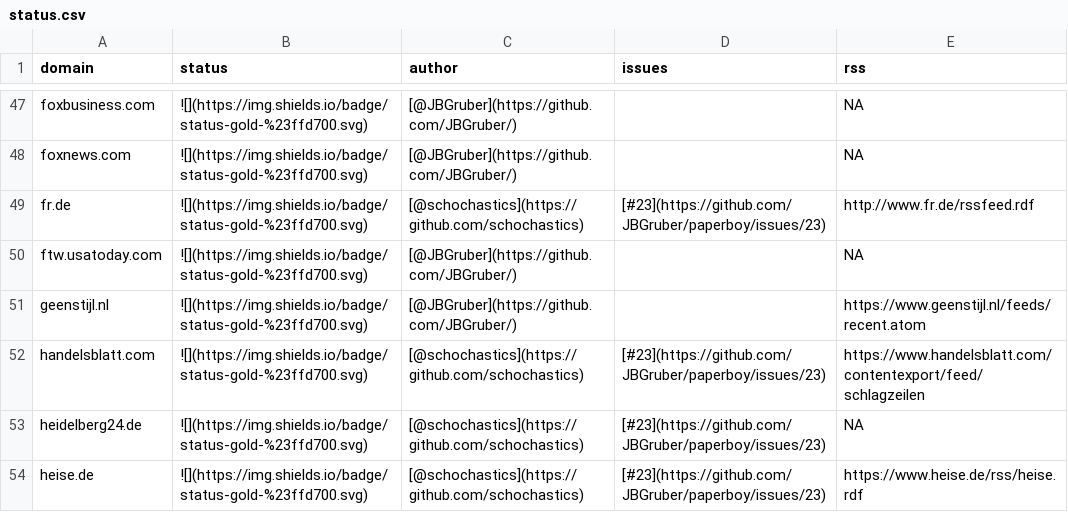
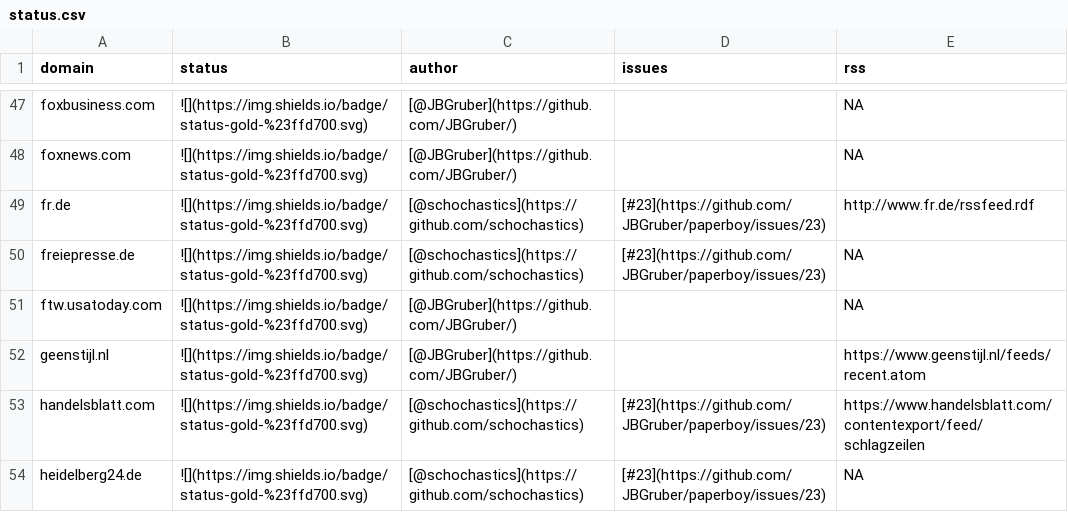
Before and after one commit to JBGruber/paperboy, a CSV file: inst/status.csv, drawn as a sheet; only a part is shown, gaps mark what is left out; the shorter side is filled out with more unchanged rows; the diff names each change by its address in the sheet, - before the commit and + after, or states it on an @@ line.

Commit message:
added freiepresse.de

```diff
--- a/inst/status.csv
+++ b/inst/status.csv
+row 50: freiepresse.de | ![](https://img.shields.io/badge/status-gold-%23ffd700.svg) | [@schochastics](https://github.com/schochastics) | [#23](https://github.com/JBGruber/paperboy/issues/23) | NA
```
Also changed, not shown: 2 other files.
